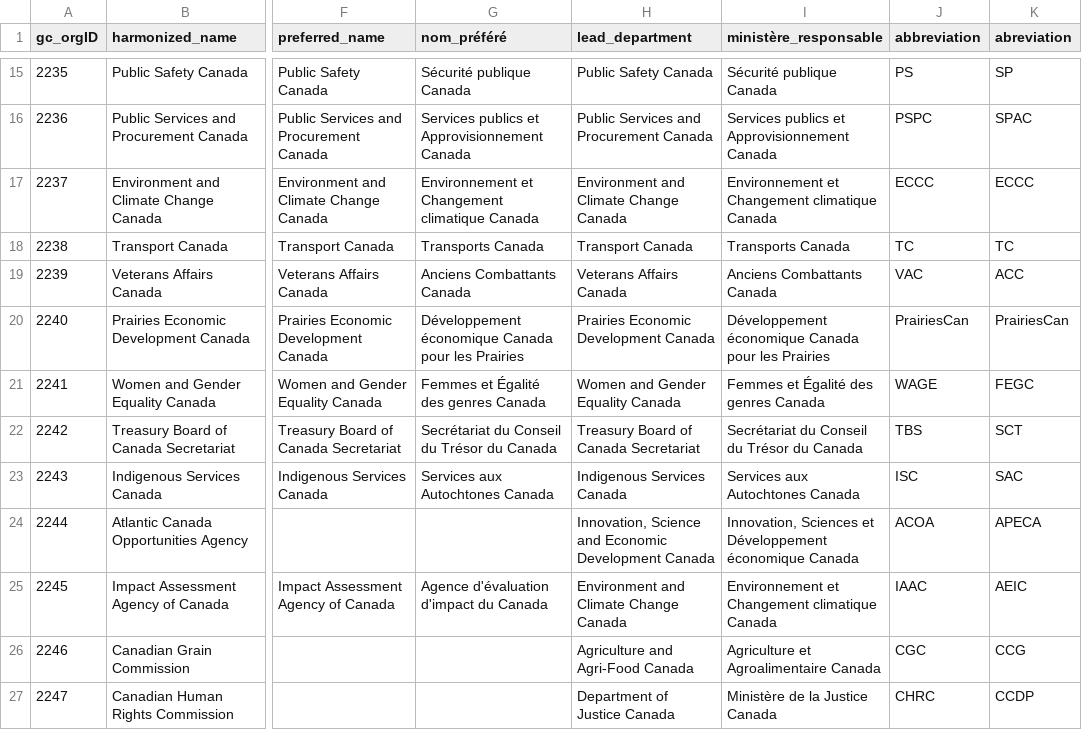
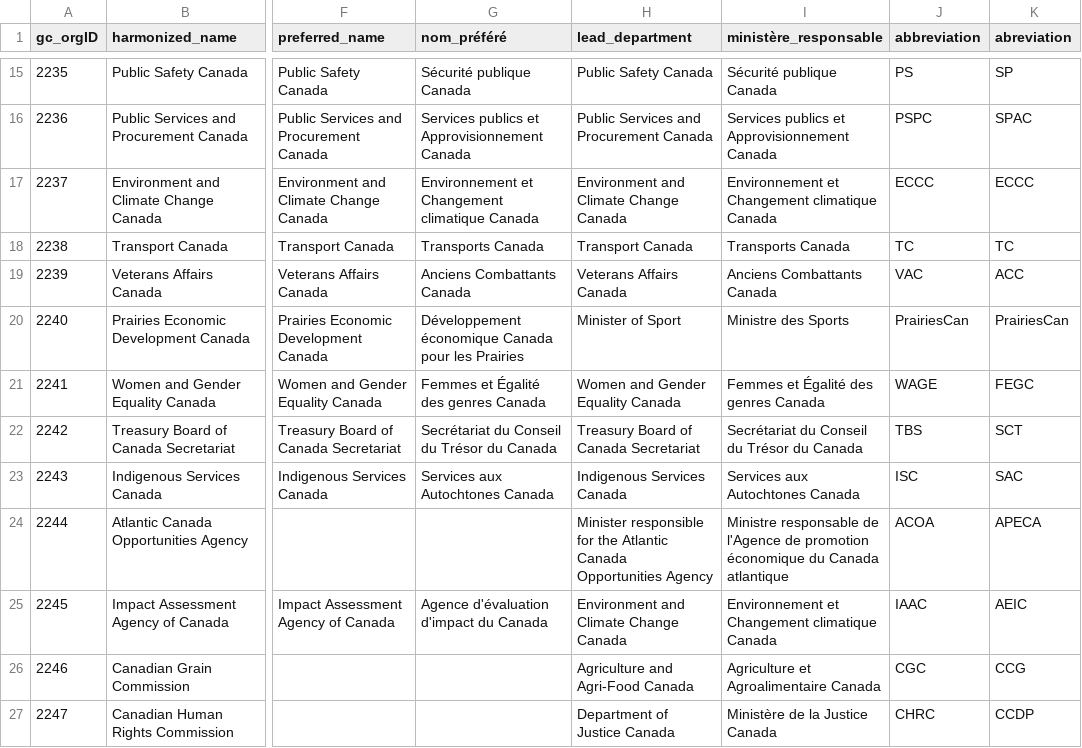
Before and after one commit to Jmikelittle/GCOrgName, a CSV file: GC Org Info.csv, drawn as a sheet; only a part is shown, gaps mark what is left out; the diff covers the shown part only; the diff names each change by its address in the sheet, - before the commit and + after, or states it on an @@ line.

Commit message:
ministers integrated into GC Org Info

```diff
--- a/GC Org Info.csv
+++ b/GC Org Info.csv
-H20 (lead_department): Prairies Economic Development Canada
+H20 (lead_department): Minister of Sport
-I20 (ministère_responsable): Développement économique Canada pour les Prairies
+I20 (ministère_responsable): Ministre des Sports
-H24 (lead_department): Innovation, Science and Economic Development Canada
+H24 (lead_department): Minister responsible for the Atlantic Canada Opportunities Agency
-I24 (ministère_responsable): Innovation, Sciences et Développement économique Canada
+I24 (ministère_responsable): Ministre responsable de l'Agence de promotion économique du Canada atlantique
```
Also changed, not shown: 10 edited cells elsewhere in this file, Resources/Manual_leadDepartmentPortfolio.csv, 1 other file.
